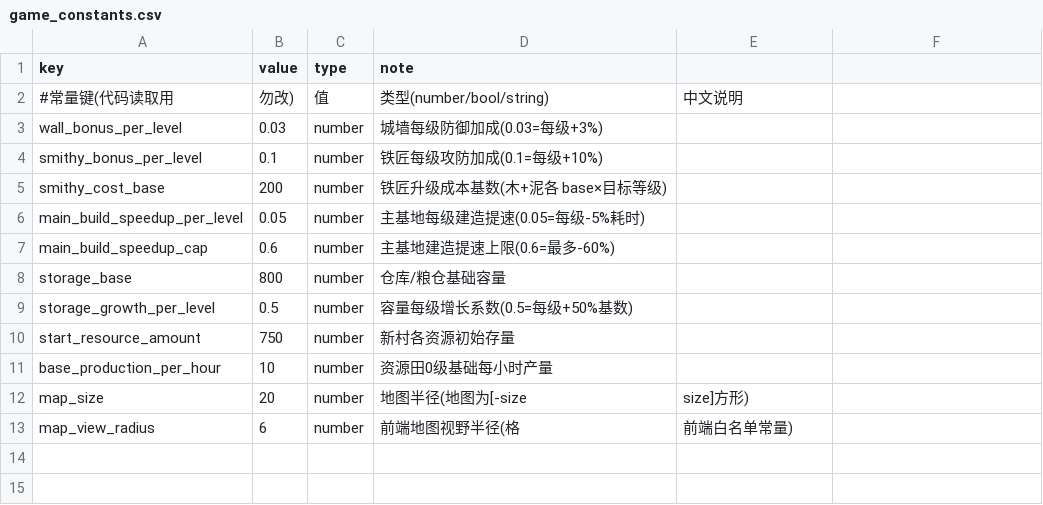
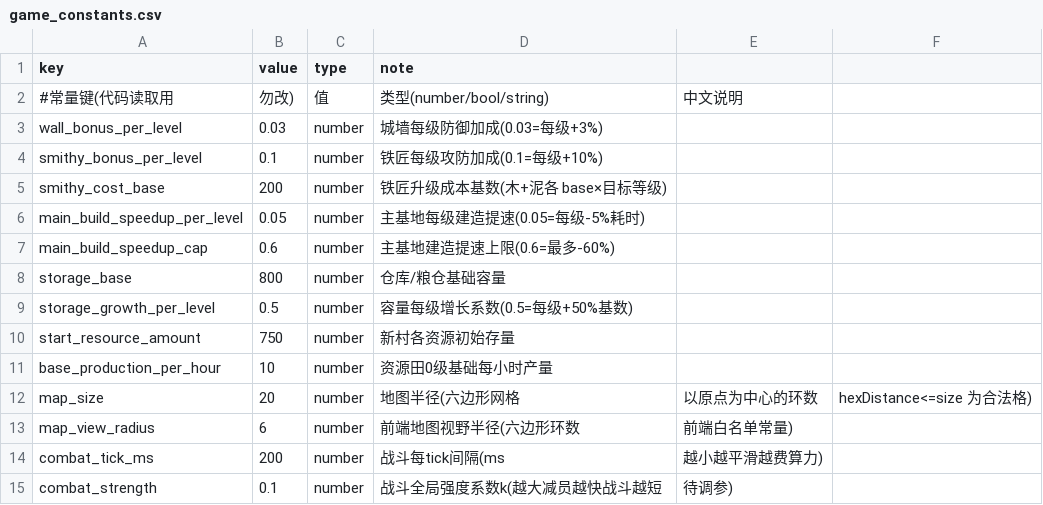
Before and after one commit to kennysli1/slg1.0, a CSV file: config/game_constants.csv, drawn as a sheet.

```diff
--- a/config/game_constants.csv
+++ b/config/game_constants.csv
@@ -11,3 +11,5 @@ start_resource_amount,750,number,新村各资源初始存量
 base_production_per_hour,10,number,资源田0级基础每小时产量
-map_size,20,number,地图半径(地图为[-size,size]方形)
-map_view_radius,6,number,前端地图视野半径(格,前端白名单常量)
+map_size,20,number,地图半径(六边形网格,以原点为中心的环数,hexDistance<=size 为合法格)
+map_view_radius,6,number,前端地图视野半径(六边形环数,前端白名单常量)
+combat_tick_ms,200,number,战斗每tick间隔(ms,越小越平滑越费算力)
+combat_strength,0.1,number,战斗全局强度系数k(越大减员越快战斗越短,待调参)
```
Also changed, not shown: config/pve_defenders.csv, config/units.csv, 42 other files.
